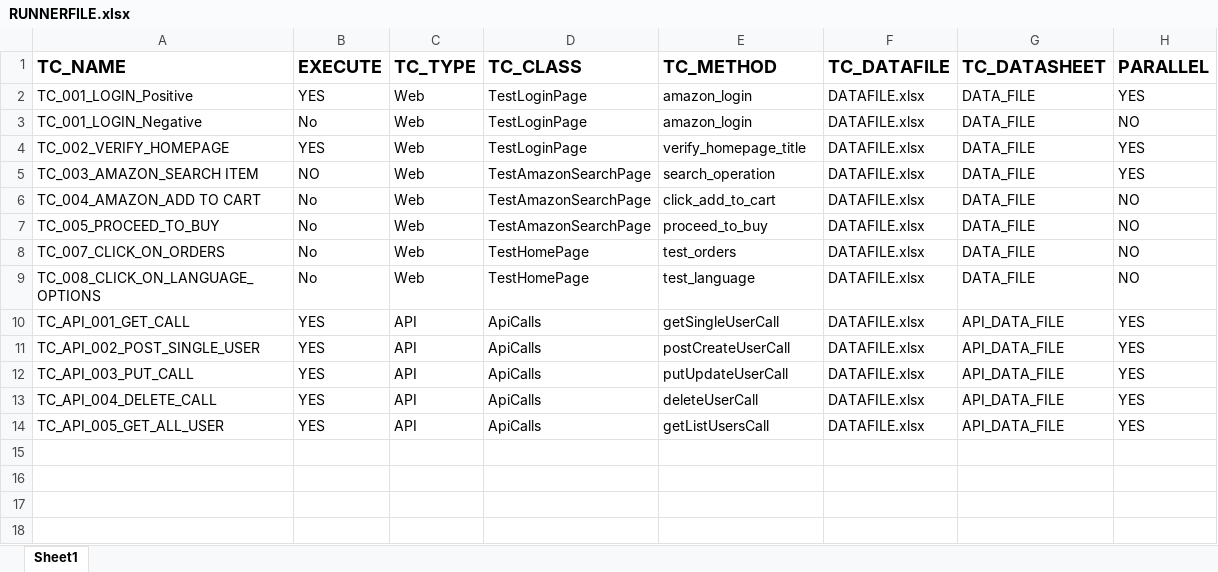
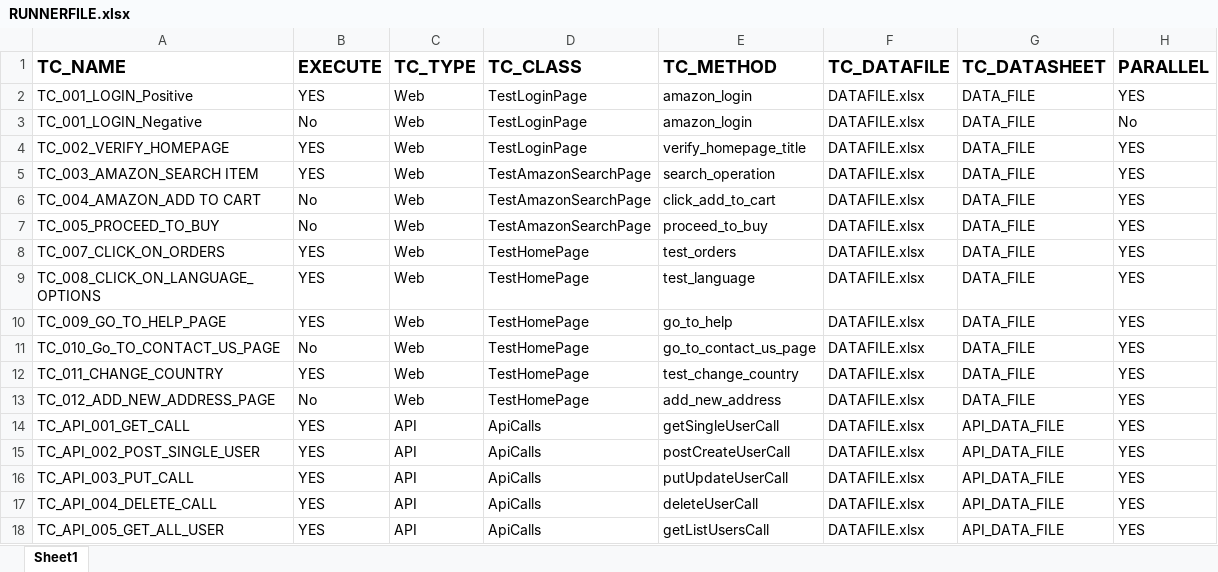
Before and after one commit to AMDANAWADE/Framework, an Excel workbook: resources/RUNNERFILE.xlsx, sheet Sheet1, drawn as a sheet; values as stored, in another font and other column widths than the file's, no borders; the diff names each change by its address in the sheet, - before the commit and + after, or states it on an @@ line.

```diff
--- a/resources/RUNNERFILE.xlsx (sheet Sheet1)
+++ b/resources/RUNNERFILE.xlsx (sheet Sheet1)
-H3 (PARALLEL): NO
+H3 (PARALLEL): No
-B5 (EXECUTE): NO
+B5 (EXECUTE): YES
-H6:H9 (PARALLEL): NO
+H6:H9 (PARALLEL): YES
-B8:B9 (EXECUTE): No
+B8:B9 (EXECUTE): YES
+row 10: TC_009_GO_TO_HELP_PAGE | YES | Web | TestHomePage | go_to_help | DATAFILE.xlsx | DATA_FILE | YES
+row 11: TC_010_Go_TO_CONTACT_US_PAGE | No | Web | TestHomePage | go_to_contact_us_page | DATAFILE.xlsx | DATA_FILE | YES
+row 12: TC_011_CHANGE_COUNTRY | YES | Web | TestHomePage | test_change_country | DATAFILE.xlsx | DATA_FILE | YES
+row 13: TC_012_ADD_NEW_ADDRESS_PAGE | No | Web | TestHomePage | add_new_address | DATAFILE.xlsx | DATA_FILE | YES
```
Also changed, not shown: resources/DATAFILE.xlsx, 12 other files.
